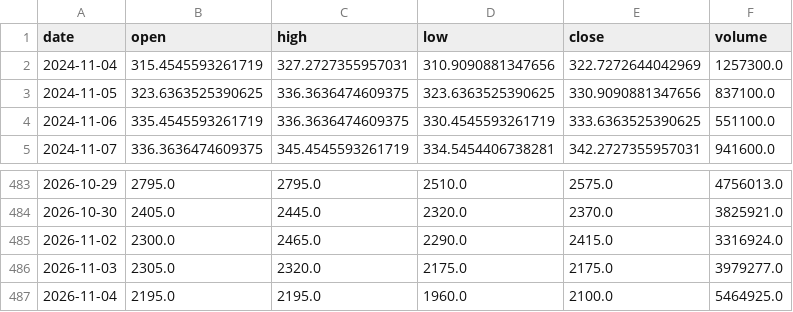
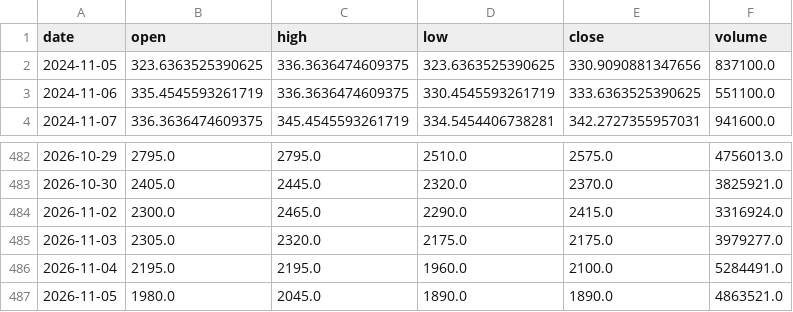
Before and after one commit to KiraChen0525/bias-bot, a CSV file: data/prices/3081.csv, drawn as a sheet; only a part is shown, gaps mark what is left out.

Commit message:
data: close 2026-11-05 22:56

```diff
--- a/data/prices/3081.csv
+++ b/data/prices/3081.csv
@@ -1,3 +1,2 @@
 date,open,high,low,close,volume
-2024-11-04,315.4545593261719,327.2727355957031,310.9090881347656,322.7272644042969,1257300.0
 2024-11-05,323.6363525390625,336.3636474609375,323.6363525390625,330.9090881347656,837100.0
@@ -486,2 +485,3 @@ date,open,high,low,close,volume
 2026-11-03,2305.0,2320.0,2175.0,2175.0,3979277.0
-2026-11-04,2195.0,2195.0,1960.0,2100.0,5464925.0
+2026-11-04,2195.0,2195.0,1960.0,2100.0,5284491.0
+2026-11-05,1980.0,2045.0,1890.0,1890.0,4863521.0
```
Also changed, not shown: data/prices/2308.csv, data/prices/2345.csv, 17 other files.
